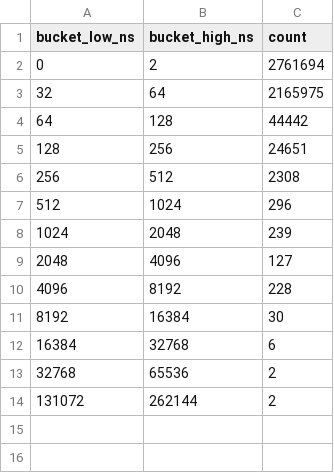
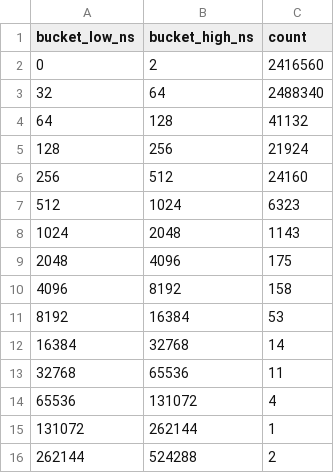
Before and after one commit to kamelth/tadawul-hft-engine, a CSV file: results/latency_itch_message.csv, drawn as a sheet.

Commit message:
Phase 6: market impact analysis + fix Phase 4 Level::match crash
Fix filled-order cleanup bug: Level::match() popped filled resting
orders from the intrusive list but left them in OrderBook::orders_
and MarketManager::orders_. Later ITCH Delete/Execute messages called
List::remove() on detached orders, corrupting head_/tail_ pointers
and crashing at ~500k messages with strategy enabled. Now clean up
filled orders from both hash maps after matching; ITCH handler
tolerates "order already consumed" gracefully.

Add market impact analysis infrastructure:
  - MarketImpactCollector samples order book state for all symbols at
  fixed ITCH time intervals (10s), writes per-symbol CSV snapshots.
  - Wire collector into both hft_engine (baseline) and hft_strategy
  (HFT), emitting baseline_snapshots.csv and hft_snapshots.csv.
  - analyze_impact.py computes aggregate and per-symbol deltas.
  - plot_impact.py generates 2x2 comparison chart (spread + depth,
  over time + per symbol).

Demo results (5M ITCH messages, 5 symbols):
  Avg spread reduced 62.3%, median spread reduced 99.9%,
  depth increased 85,580%.

Update TODO.md: Phase 6 complete (34/49, 69%).

```diff
--- a/results/latency_itch_message.csv
+++ b/results/latency_itch_message.csv
@@ -1,14 +1,16 @@
 bucket_low_ns,bucket_high_ns,count
-0,2,2761694
-32,64,2165975
-64,128,44442
-128,256,24651
-256,512,2308
-512,1024,296
-1024,2048,239
-2048,4096,127
-4096,8192,228
-8192,16384,30
-16384,32768,6
-32768,65536,2
-131072,262144,2
+0,2,2416560
+32,64,2488340
+64,128,41132
+128,256,21924
+256,512,24160
+512,1024,6323
+1024,2048,1143
+2048,4096,175
+4096,8192,158
+8192,16384,53
+16384,32768,14
+32768,65536,11
+65536,131072,4
+131072,262144,1
+262144,524288,2
```
Also changed, not shown: 17 other files.
